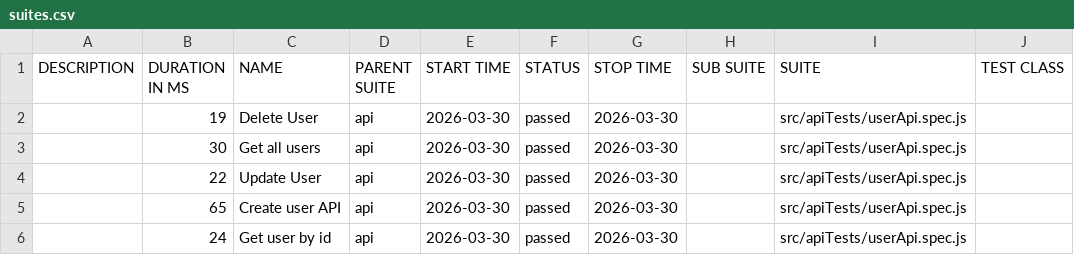
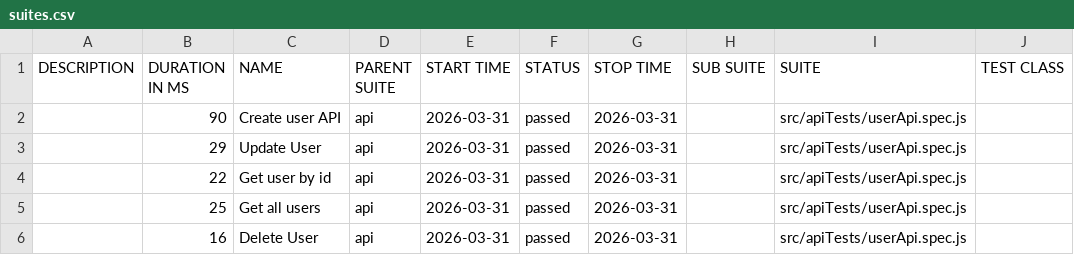
Before and after one commit to pranaya1997/Playwright-Framework, a CSV file: allure/data/suites.csv, drawn as a sheet; only a part is shown; the diff names each change by its address in the sheet, - before the commit and + after, or states it on an @@ line.

```diff
--- a/allure/data/suites.csv
+++ b/allure/data/suites.csv
-B2 (DURATION IN MS): 19
+B2 (DURATION IN MS): 90
-C2 (NAME): Delete User
+C2 (NAME): Create user API
-E2:E6 (START TIME): 2026-03-30
+E2:E6 (START TIME): 2026-03-31
-G2:G6 (STOP TIME): 2026-03-30
+G2:G6 (STOP TIME): 2026-03-31
-B3 (DURATION IN MS): 30
+B3 (DURATION IN MS): 29
-C3 (NAME): Get all users
+C3 (NAME): Update User
-C4 (NAME): Update User
+C4 (NAME): Get user by id
-B5 (DURATION IN MS): 65
+B5 (DURATION IN MS): 25
-C5 (NAME): Create user API
+C5 (NAME): Get all users
-B6 (DURATION IN MS): 24
+B6 (DURATION IN MS): 16
-C6 (NAME): Get user by id
+C6 (NAME): Delete User
```
Also changed, not shown: 28 other files.
